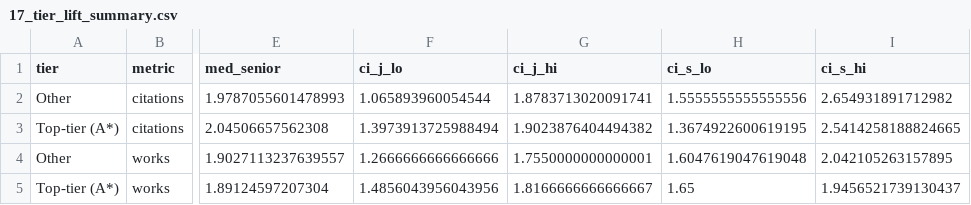
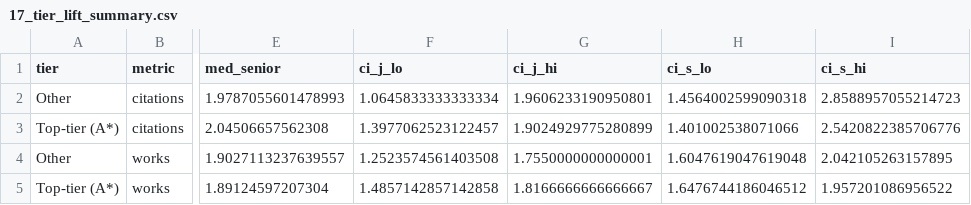
Before and after one commit to AppleShay/thesis-best-paper-trajectories, a CSV file: data/figures/17_tier_lift_summary.csv, drawn as a sheet; only a part is shown, gaps mark what is left out; the diff names each change by its address in the sheet, - before the commit and + after, or states it on an @@ line.

Commit message:
Updated some figures, added new docs

```diff
--- a/data/figures/17_tier_lift_summary.csv
+++ b/data/figures/17_tier_lift_summary.csv
-F2 (ci_j_lo): 1.065893960054544
+F2 (ci_j_lo): 1.0645833333333334
-G2 (ci_j_hi): 1.8783713020091741
+G2 (ci_j_hi): 1.9606233190950801
-H2 (ci_s_lo): 1.5555555555555556
+H2 (ci_s_lo): 1.4564002599090318
-I2 (ci_s_hi): 2.654931891712982
+I2 (ci_s_hi): 2.8588957055214723
-F3 (ci_j_lo): 1.3973913725988494
+F3 (ci_j_lo): 1.3977062523122457
-G3 (ci_j_hi): 1.9023876404494382
+G3 (ci_j_hi): 1.9024929775280899
-H3 (ci_s_lo): 1.3674922600619195
+H3 (ci_s_lo): 1.401002538071066
-I3 (ci_s_hi): 2.5414258188824665
+I3 (ci_s_hi): 2.5420822385706776
-F4 (ci_j_lo): 1.2666666666666666
+F4 (ci_j_lo): 1.2523574561403508
-F5 (ci_j_lo): 1.4856043956043956
+F5 (ci_j_lo): 1.4857142857142858
-H5 (ci_s_lo): 1.65
+H5 (ci_s_lo): 1.6476744186046512
-I5 (ci_s_hi): 1.9456521739130437
+I5 (ci_s_hi): 1.957201086956522
```
Also changed, not shown: data/figures/17_baseline_lift_summary.csv, 4 other files.
